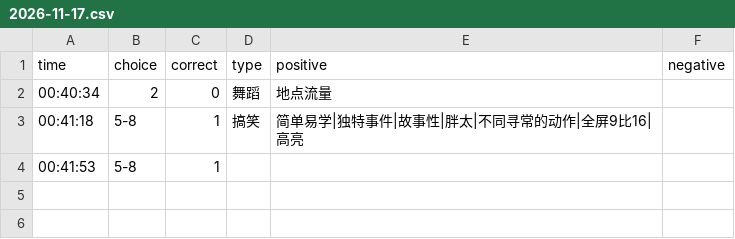
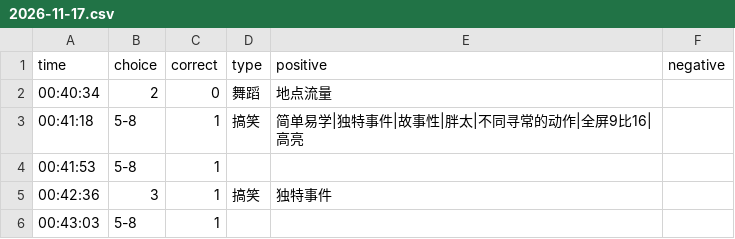
Before and after one commit to heyan9/qidi-data, a CSV file: logs/2026-11-17.csv, drawn as a sheet; the diff names each change by its address in the sheet, - before the commit and + after, or states it on an @@ line.

Commit message:
sync logs/2026-11-17.csv

```diff
--- a/logs/2026-11-17.csv
+++ b/logs/2026-11-17.csv
+row 5: 00:42:36 | 3 | 1 | 搞笑 | 独特事件
+row 6: 00:43:03 | 5-8 | 1
```
